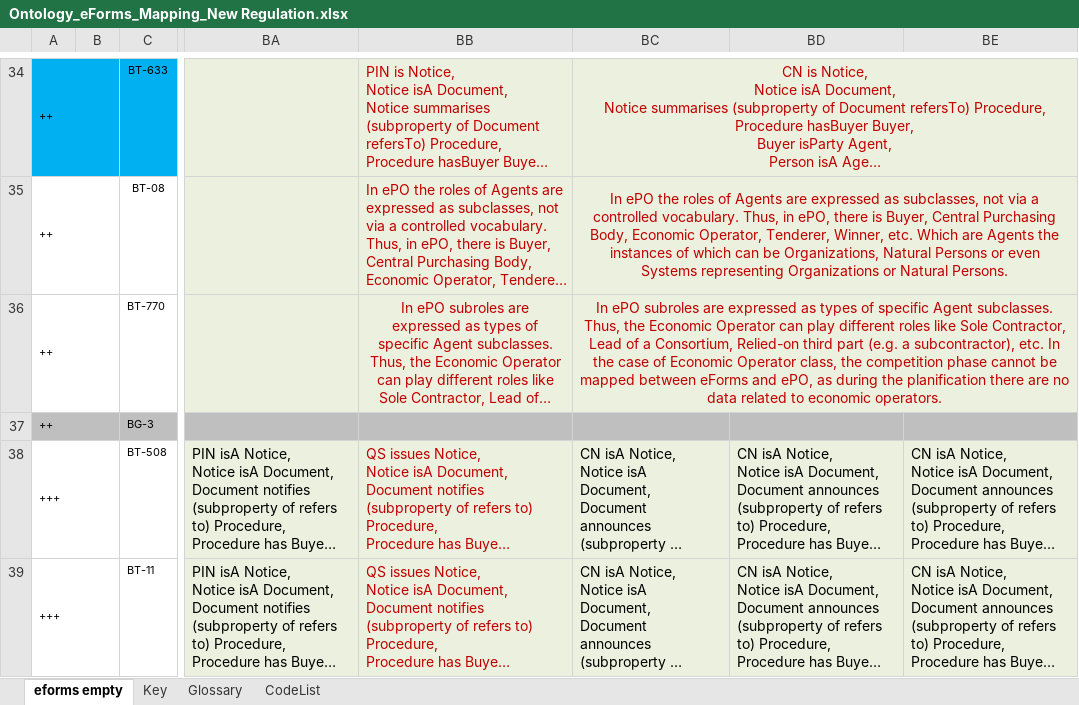
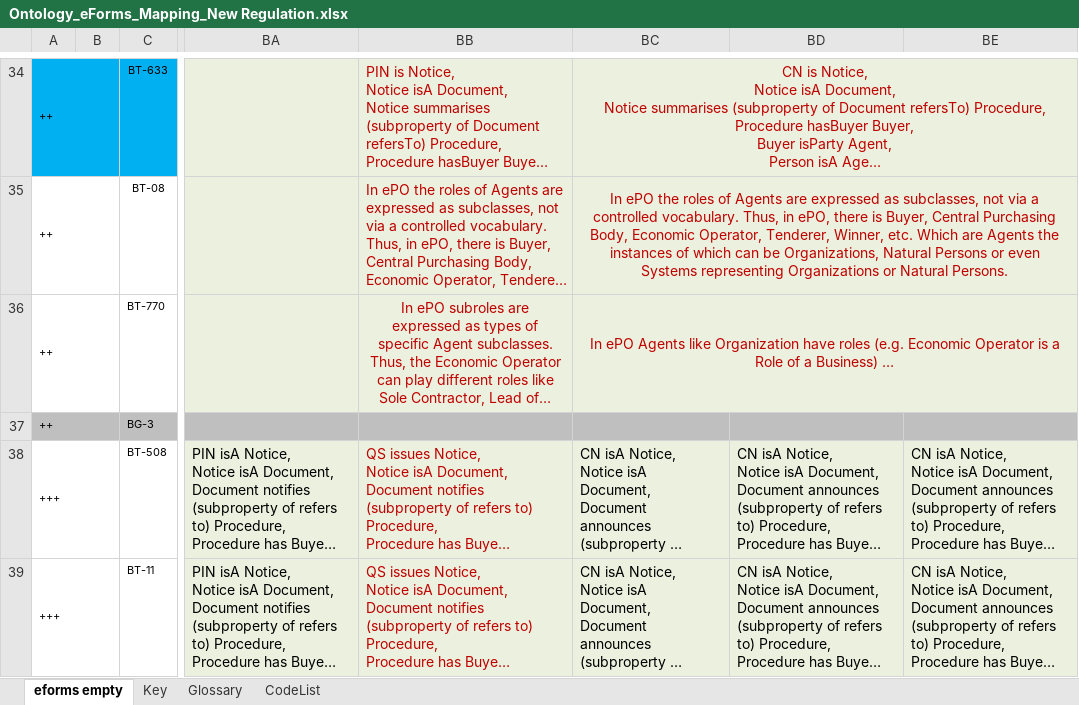
Before and after one commit to OP-TED/ePO, an Excel workbook: v2.0.1/03-Analysis and design/Mappings/Ontology_eForms_Mapping_New Regulation.xlsx, sheet eforms empty, drawn as a sheet; only a part is shown, gaps mark what is left out; long unchanged cells end in …; values as stored, in another font and other column widths than the file's, no borders; the diff covers the shown part only; the diff names each change by its address in the sheet, - before the commit and + after, or states it on an @@ line.

Commit message:
Update Ontology_eForms_Mapping_New Regulation.xlsx

```diff
--- a/v2.0.1/03-Analysis and design/Mappings/Ontology_eForms_Mapping_New Regulation.xlsx (sheet eforms empty)
+++ b/v2.0.1/03-Analysis and design/Mappings/Ontology_eForms_Mapping_New Regulation.xlsx (sheet eforms empty)
-BC36: In ePO subroles are expressed as types of specific Agent subclasses. Thus, the Economic Operator can play different roles like Sole Contractor, Lead of a Consortium, Relied-on third part (e.g. a subcontractor), etc. In the case of Economic Operator class, the competition phase cannot be mapped between eForms and ePO, as during the planification there are no data related to economic operators.
+BC36: In ePO Agents like Organization have roles (e.g. Economic Operator is a Role of a Business) …
```
Also changed, not shown: 6 edited cells and cell formats elsewhere in this sheet.
